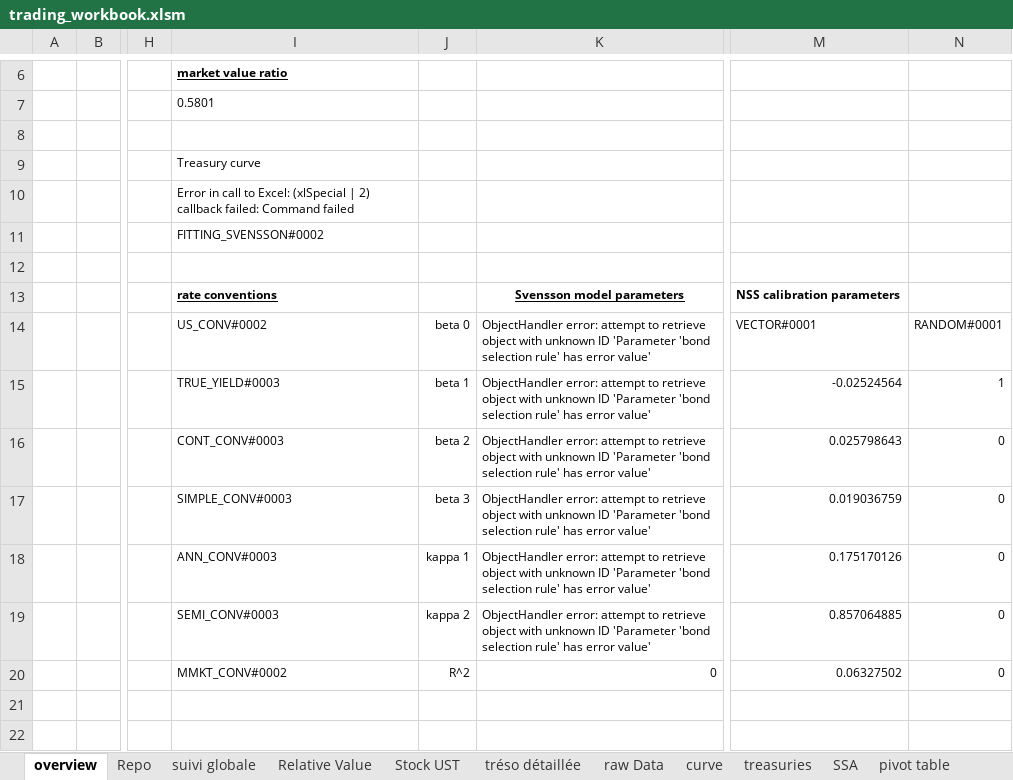
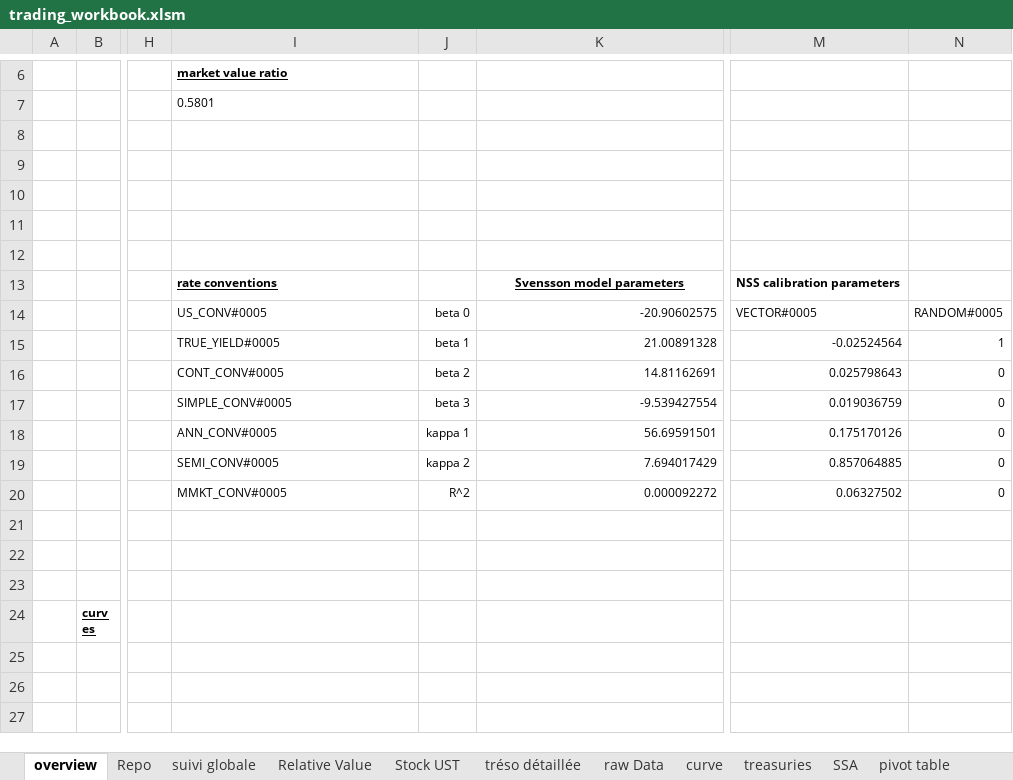
Before and after one commit to vermosen/xlObjectTools, an Excel workbook: workbooks/trading_workbook.xlsm, sheet overview, drawn as a sheet; only a part is shown, gaps mark what is left out; the shorter side is filled out with more unchanged rows; values as stored, in another font and other column widths than the file's, no borders; charts and pictures not drawn; the diff names each change by its address in the sheet, - before the commit and + after, or states it on an @@ line.

```diff
--- a/workbooks/trading_workbook.xlsm (sheet overview)
+++ b/workbooks/trading_workbook.xlsm (sheet overview)
-I9: Treasury curve
+I9: (empty)
-I10: Error in call to Excel: (xlSpecial | 2) callback failed: Command failed
+I10: (empty)
-I11: FITTING_SVENSSON#0002
+I11: (empty)
-I14: US_CONV#0002
+I14: US_CONV#0005
-K14: ObjectHandler error: attempt to retrieve object with unknown ID 'Parameter 'bond selection rule' has error value'
+K14: -20.90602575
-M14: VECTOR#0001
+M14: VECTOR#0005
-N14: RANDOM#0001
+N14: RANDOM#0005
-I15: TRUE_YIELD#0003
+I15: TRUE_YIELD#0005
-K15: ObjectHandler error: attempt to retrieve object with unknown ID 'Parameter 'bond selection rule' has error value'
+K15: 21.00891328
-I16: CONT_CONV#0003
+I16: CONT_CONV#0005
-K16: ObjectHandler error: attempt to retrieve object with unknown ID 'Parameter 'bond selection rule' has error value'
+K16: 14.81162691
-I17: SIMPLE_CONV#0003
+I17: SIMPLE_CONV#0005
-K17: ObjectHandler error: attempt to retrieve object with unknown ID 'Parameter 'bond selection rule' has error value'
+K17: -9.539427554
-I18: ANN_CONV#0003
+I18: ANN_CONV#0005
-K18: ObjectHandler error: attempt to retrieve object with unknown ID 'Parameter 'bond selection rule' has error value'
+K18: 56.69591501
-I19: SEMI_CONV#0003
+I19: SEMI_CONV#0005
-K19: ObjectHandler error: attempt to retrieve object with unknown ID 'Parameter 'bond selection rule' has error value'
+K19: 7.694017429
-I20: MMKT_CONV#0002
+I20: MMKT_CONV#0005
-K20: 0
+K20: 0.000092272
```
Also changed, not shown: sheet treasuries, sheet curve, formulas that keep their value, charts or pictures, workbooks/hexadecimal converter.xlsx, 16 other files.
